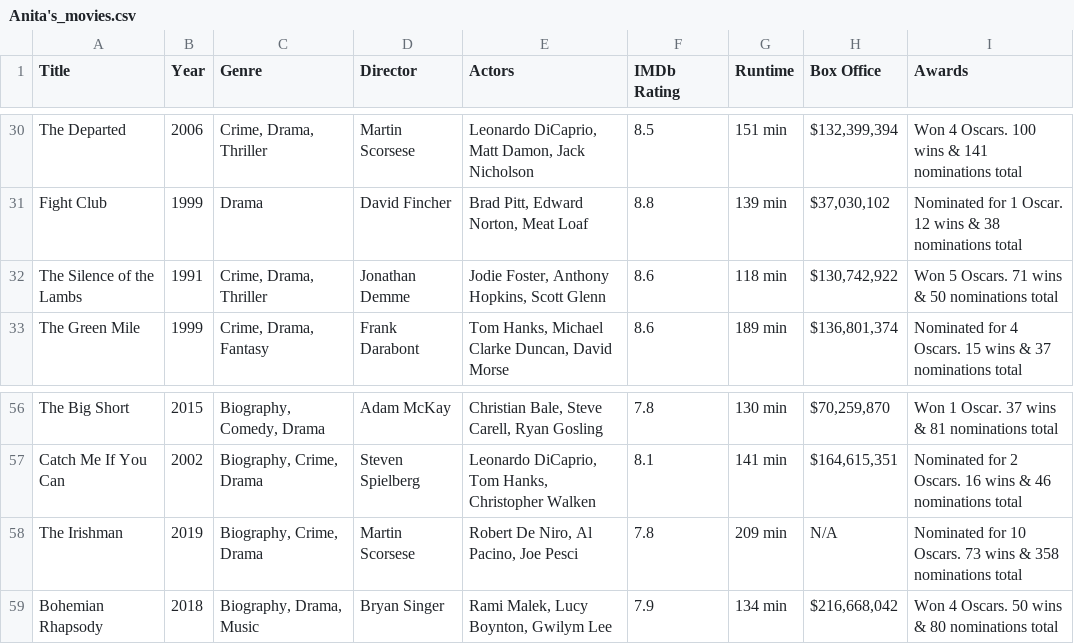
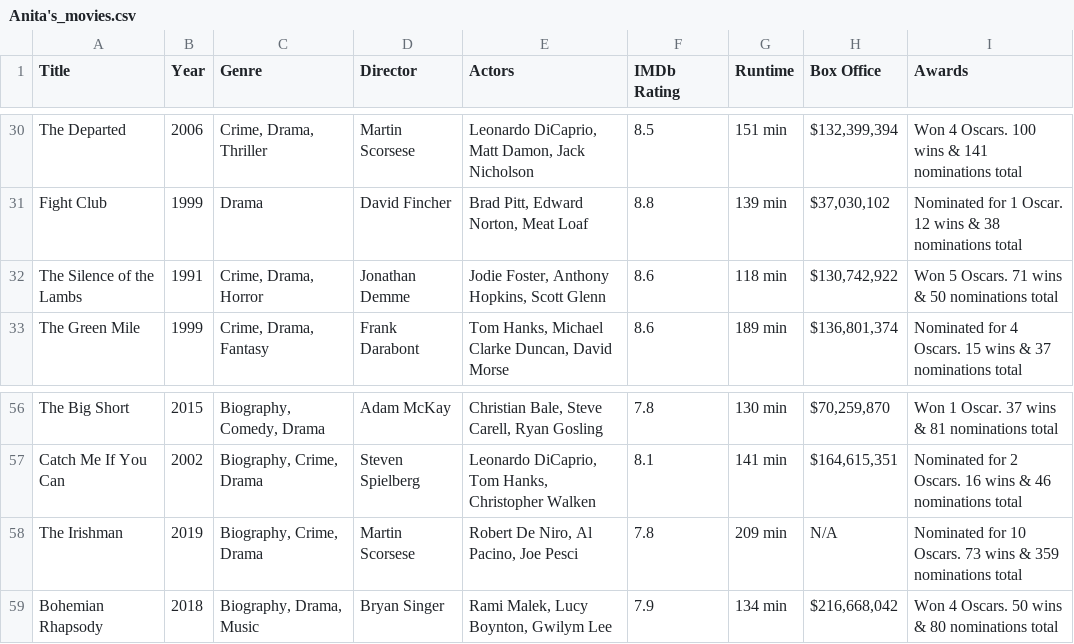
Before and after one commit to anitajn86/DATA-MINING-AND-ANALYTICS, a CSV file: Mining/Anita's_movies.csv, drawn as a sheet; only a part is shown, gaps mark what is left out.

```diff
--- a/Mining/Anita's_movies.csv
+++ b/Mining/Anita's_movies.csv
@@ -31,3 +31,3 @@ The Departed,2006,"Crime, Drama, Thriller",Martin Scorsese,"Leonardo DiCaprio, M
 Fight Club,1999,Drama,David Fincher,"Brad Pitt, Edward Norton, Meat Loaf",8.8,139 min,"$37,030,102",Nominated for 1 Oscar. 12 wins & 38 nominations total
-The Silence of the Lambs,1991,"Crime, Drama, Thriller",Jonathan Demme,"Jodie Foster, Anthony Hopkins, Scott Glenn",8.6,118 min,"$130,742,922",Won 5 Oscars. 71 wins & 50 nominations total
+The Silence of the Lambs,1991,"Crime, Drama, Horror",Jonathan Demme,"Jodie Foster, Anthony Hopkins, Scott Glenn",8.6,118 min,"$130,742,922",Won 5 Oscars. 71 wins & 50 nominations total
 The Green Mile,1999,"Crime, Drama, Fantasy",Frank Darabont,"Tom Hanks, Michael Clarke Duncan, David Morse",8.6,189 min,"$136,801,374",Nominated for 4 Oscars. 15 wins & 37 nominations total
@@ -57,3 +57,3 @@ The Big Short,2015,"Biography, Comedy, Drama",Adam McKay,"Christian Bale, Steve
 Catch Me If You Can,2002,"Biography, Crime, Drama",Steven Spielberg,"Leonardo DiCaprio, Tom Hanks, Christopher Walken",8.1,141 min,"$164,615,351",Nominated for 2 Oscars. 16 wins & 46 nominations total
-The Irishman,2019,"Biography, Crime, Drama",Martin Scorsese,"Robert De Niro, Al Pacino, Joe Pesci",7.8,209 min,N/A,Nominated for 10 Oscars. 73 wins & 358 nominations total
+The Irishman,2019,"Biography, Crime, Drama",Martin Scorsese,"Robert De Niro, Al Pacino, Joe Pesci",7.8,209 min,N/A,Nominated for 10 Oscars. 73 wins & 359 nominations total
 Bohemian Rhapsody,2018,"Biography, Drama, Music",Bryan Singer,"Rami Malek, Lucy Boynton, Gwilym Lee",7.9,134 min,"$216,668,042",Won 4 Oscars. 50 wins & 80 nominations total
```
Also changed, not shown: 1 other file.
